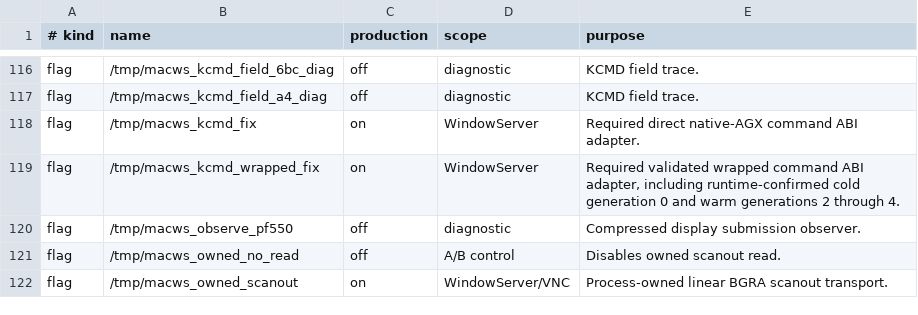
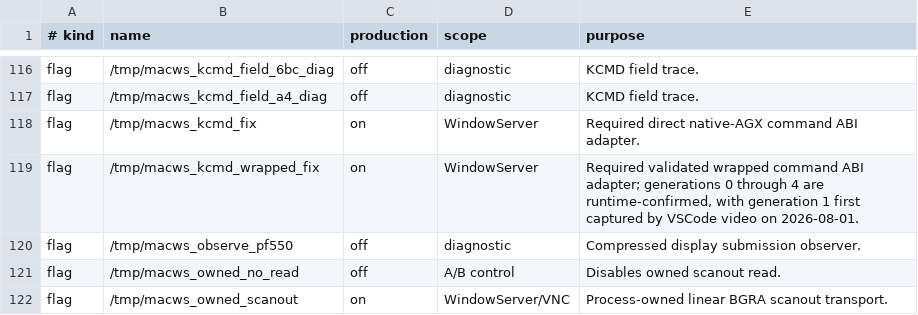
Before and after one commit to DCMMC/MacWSBootingGuide, a TSV file: docs/runtime-switches.tsv, drawn as a sheet; only a part is shown, gaps mark what is left out.

Commit message:
fix: adapt observed AGX generation-1 video commands

```diff
--- a/docs/runtime-switches.tsv
+++ b/docs/runtime-switches.tsv
@@ -118,3 +118,3 @@ flag	/tmp/macws_kcmd_field_a4_diag	off	diagnostic	KCMD field trace.
 flag	/tmp/macws_kcmd_fix	on	WindowServer	Required direct native-AGX command ABI adapter.
-flag	/tmp/macws_kcmd_wrapped_fix	on	WindowServer	Required validated wrapped command ABI adapter, including runtime-confirmed cold generation 0 and warm generations 2 through 4.
+flag	/tmp/macws_kcmd_wrapped_fix	on	WindowServer	Required validated wrapped command ABI adapter; generations 0 through 4 are runtime-confirmed, with generation 1 first captured by VSCode video on 2026-08-01.
 flag	/tmp/macws_observe_pf550	off	diagnostic	Compressed display submission observer.
```
Also changed, not shown: 5 other files.
